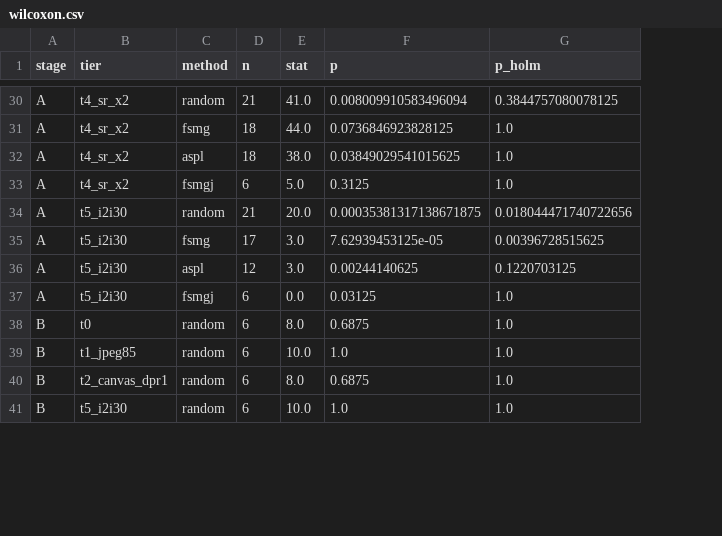
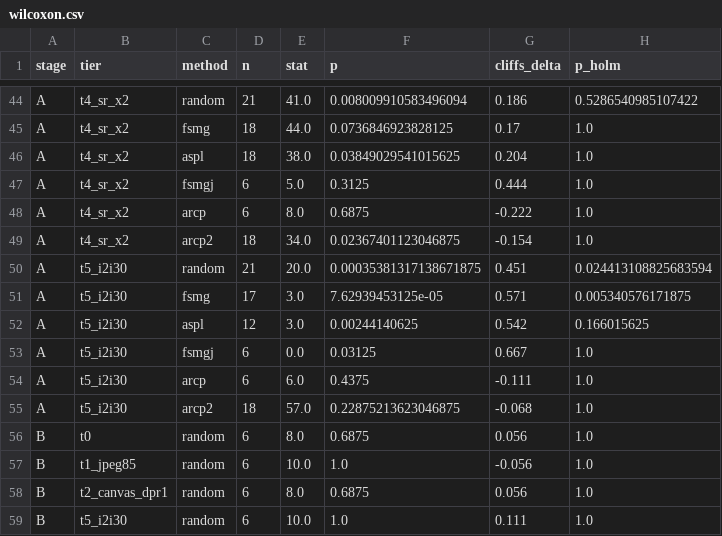
Before and after one commit to Hyyyyyyy999/ScrapeBench, a CSV file: runs/full/wilcoxon.csv, drawn as a sheet; only a part is shown, gaps mark what is left out; addresses are those after the commit; the diff covers the shown part only; the diff names each change by its address in the sheet, - before the commit and + after, or states it on an @@ line.

```diff
--- a/runs/full/wilcoxon.csv
+++ b/runs/full/wilcoxon.csv
+column G (cliffs_delta), rows 44-47: 0.186 | 0.17 | 0.204 | 0.444; rows 50-53: 0.451 | 0.571 | 0.542 | 0.667; rows 56-59: 0.056 | -0.056 | 0.056 | 0.111
-H44 (p_holm): 0.3844757080078125
+H44 (p_holm): 0.5286540985107422
+row 48: A | t4_sr_x2 | arcp | 6 | 8.0 | 0.6875 | -0.222 | 1.0
+row 49: A | t4_sr_x2 | arcp2 | 18 | 34.0 | 0.02367401123046875 | -0.154 | 1.0
-H50 (p_holm): 0.018044471740722656
+H50 (p_holm): 0.024413108825683594
-H51 (p_holm): 0.00396728515625
+H51 (p_holm): 0.005340576171875
-H52 (p_holm): 0.1220703125
+H52 (p_holm): 0.166015625
+row 54: A | t5_i2i30 | arcp | 6 | 6.0 | 0.4375 | -0.111 | 1.0
+row 55: A | t5_i2i30 | arcp2 | 18 | 57.0 | 0.22875213623046875 | -0.068 | 1.0
```
Also changed, not shown: 14 added rows and 1 edited cell elsewhere in this file, runs/full/instantid_summary.csv, runs/full/retention_stage_A.csv, 43 other files.
